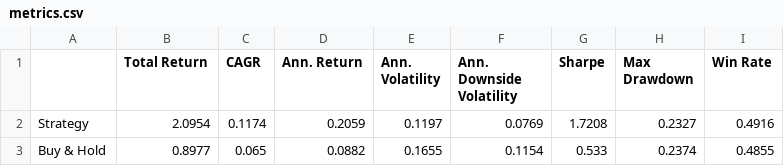
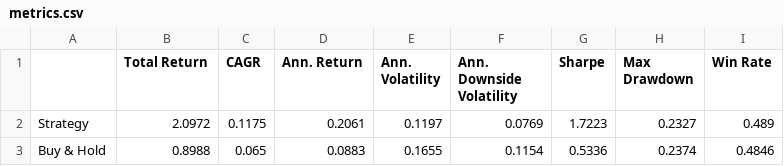
Before and after one commit to dof-studio/DivETF1X, a CSV file: metrics.csv, drawn as a sheet.

```diff
--- a/metrics.csv
+++ b/metrics.csv
@@ -1,3 +1,3 @@
 ,Total Return,CAGR,Ann. Return,Ann. Volatility,Ann. Downside Volatility,Sharpe,Max Drawdown,Win Rate
-Strategy,2.0954,0.1174,0.2059,0.1197,0.0769,1.7208,0.2327,0.4916
-Buy & Hold,0.8977,0.065,0.0882,0.1655,0.1154,0.533,0.2374,0.4855
+Strategy,2.0972,0.1175,0.2061,0.1197,0.0769,1.7223,0.2327,0.489
+Buy & Hold,0.8988,0.065,0.0883,0.1655,0.1154,0.5336,0.2374,0.4846
```
Also changed, not shown: wdata.csv, 1 other file.
